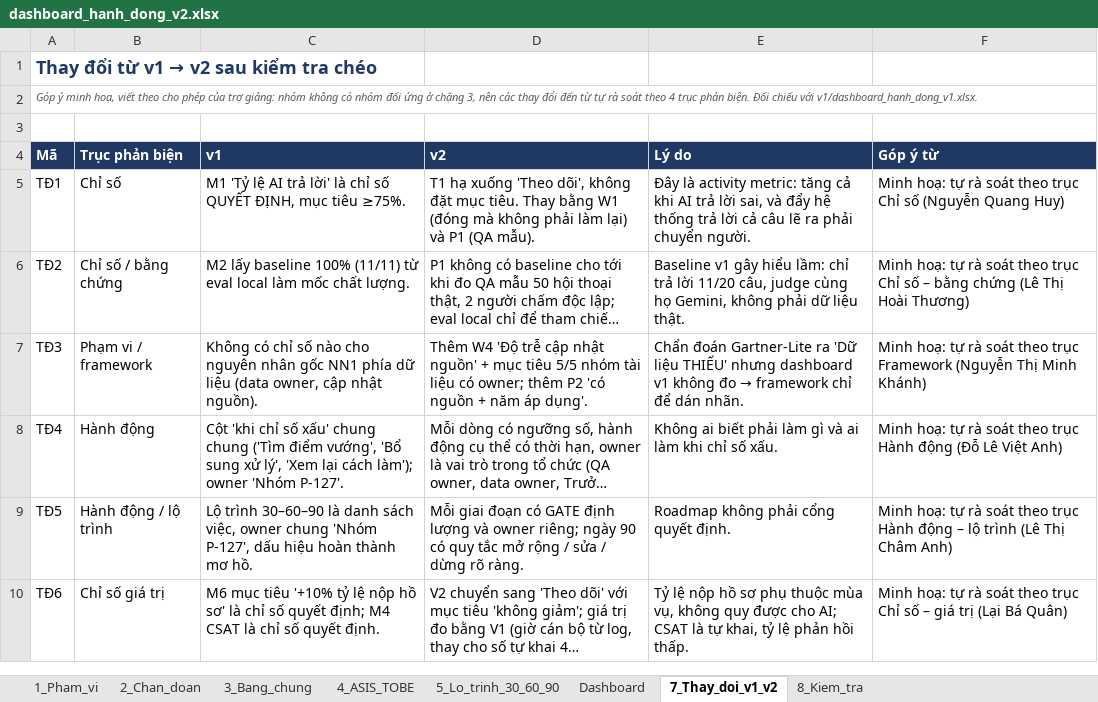
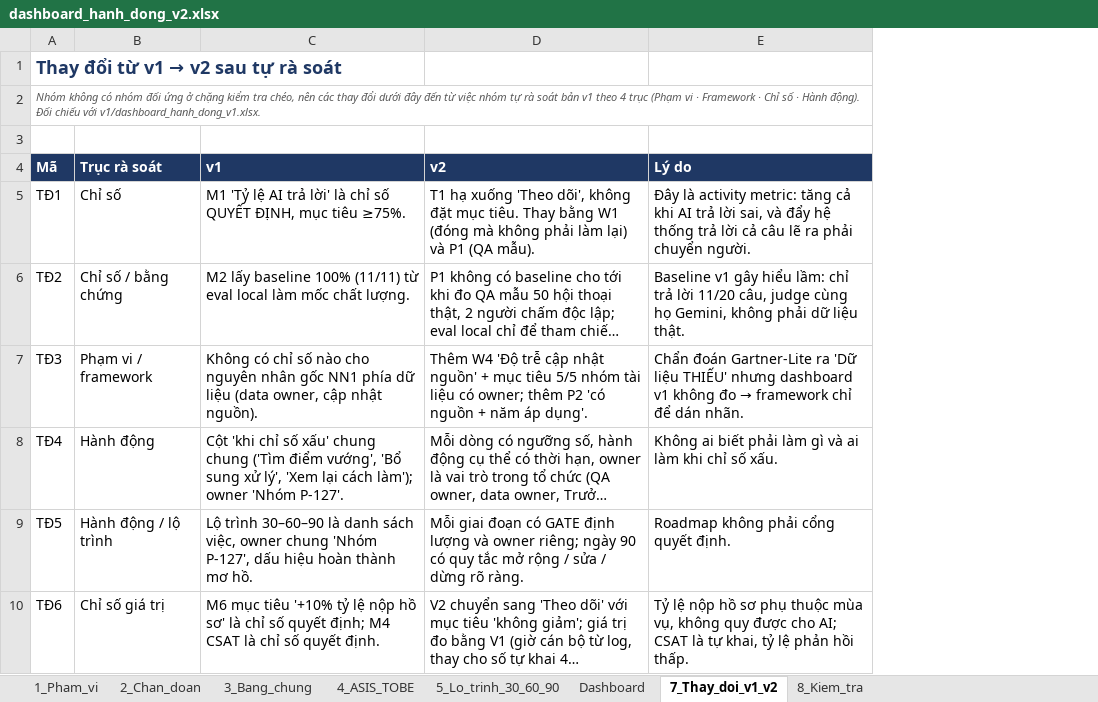
Before and after one commit to dlvanh/Day26_Track01_TungTungTungSahur, an Excel workbook: dashboard/dashboard_hanh_dong_v2.xlsx, sheet 7_Thay_doi_v1_v2, drawn as a sheet; long unchanged cells end in …; values as stored, in another font and other column widths than the file's, no borders; the diff names each change by its address in the sheet, - before the commit and + after, or states it on an @@ line.

Commit message:
Xoá phần góp ý minh hoạ, ghi rõ v2 là kết quả tự rà soát
- Xoá minhhoa.md, cột góp ý minh hoạ trong README, memo §3 và sheet 7_Thay_doi_v1_v2
- Ghi chú nhóm không có nhóm đối ứng ở chặng kiểm tra chéo
- Đổi 'sau kiểm tra chéo' thành 'sau tự rà soát' cho nhất quán

```diff
--- a/dashboard/dashboard_hanh_dong_v2.xlsx (sheet 7_Thay_doi_v1_v2)
+++ b/dashboard/dashboard_hanh_dong_v2.xlsx (sheet 7_Thay_doi_v1_v2)
-column F (Góp ý từ), rows 5-10: Minh hoạ: tự rà soát theo trục Chỉ số (Nguyễn Quang Huy) | Minh hoạ: tự rà soát theo trục Chỉ số – bằng chứng (Lê Thị Hoài Thương) | Minh hoạ: tự rà soát theo trục Framework (Nguyễn Thị Minh Khánh) | Minh hoạ: tự rà soát theo trục Hành động (Đỗ Lê Việt Anh) | Minh hoạ: tự rà soát theo trục Hành động – lộ trình (Lê Thị Châm Anh) | Minh hoạ: tự rà soát theo trục Chỉ số – giá trị (Lại Bá Quân)
@@ A1 (Mã): Thay đổi từ v1 → v2 sau kiểm tra chéo → Thay đổi từ v1 → v2 sau tự rà soát @@
-A2 (Mã): Góp ý minh hoạ, viết theo cho phép của trợ giảng: nhóm không có nhóm đối ứng ở chặng 3, nên các thay đổi đến từ tự rà soát theo 4 trục phản biện. Đối chiếu…
+A2 (Mã): Nhóm không có nhóm đối ứng ở chặng kiểm tra chéo, nên các thay đổi dưới đây đến từ việc nhóm tự rà soát bản v1 theo 4 trục (Phạm vi · Framework · Chỉ số · Hành động). Đối chiếu…
-B4: Trục phản biện
+B4: Trục rà soát
```
Also changed, not shown: sheet 1_Pham_vi, sheet Dashboard, 3 other files.
